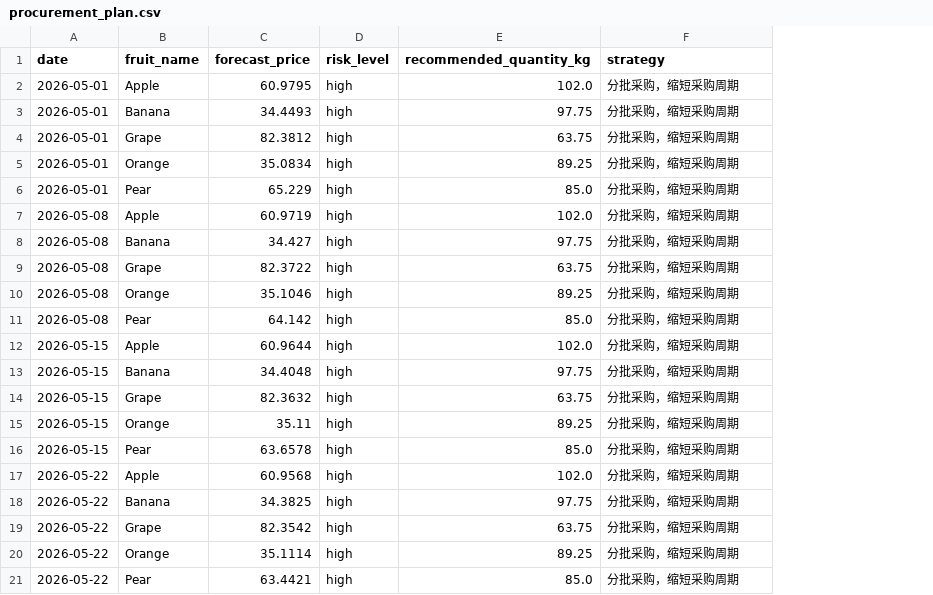
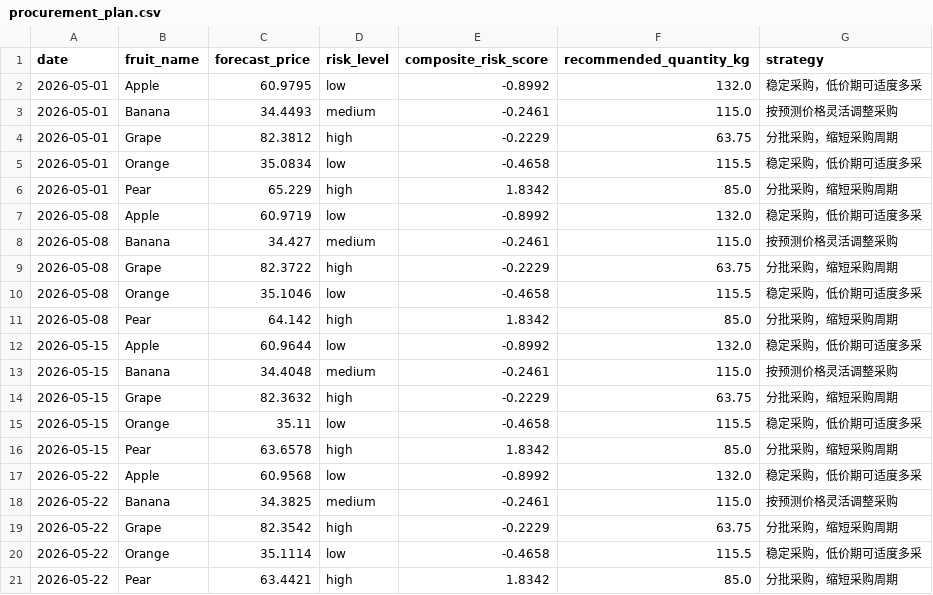
Before and after one commit to atlas-dev-io/fruit-price-analysis, a CSV file: outputs/tables/procurement_plan.csv, drawn as a sheet; addresses are those after the commit; the diff names each change by its address in the sheet, - before the commit and + after, or states it on an @@ line.

```diff
--- a/outputs/tables/procurement_plan.csv
+++ b/outputs/tables/procurement_plan.csv
+column E (composite_risk_score), rows 2-21: -0.8992 | -0.2461 | -0.2229 | -0.4658 | 1.8342 | -0.8992 | -0.2461 | -0.2229 | -0.4658 | 1.8342 | -0.8992 | -0.2461 | -0.2229 | -0.4658 | 1.8342 | -0.8992 | -0.2461 | -0.2229 | -0.4658 | 1.8342
-D2 (risk_level): high
+D2 (risk_level): low
-F2 (recommended_quantity_kg): 102.0
+F2 (recommended_quantity_kg): 132.0
-G2 (strategy): 分批采购，缩短采购周期
+G2 (strategy): 稳定采购，低价期可适度多采
-D3 (risk_level): high
+D3 (risk_level): medium
-F3 (recommended_quantity_kg): 97.75
+F3 (recommended_quantity_kg): 115.0
-G3 (strategy): 分批采购，缩短采购周期
+G3 (strategy): 按预测价格灵活调整采购
-D5 (risk_level): high
+D5 (risk_level): low
-F5 (recommended_quantity_kg): 89.25
+F5 (recommended_quantity_kg): 115.5
-G5 (strategy): 分批采购，缩短采购周期
+G5 (strategy): 稳定采购，低价期可适度多采
-D7 (risk_level): high
+D7 (risk_level): low
-F7 (recommended_quantity_kg): 102.0
+F7 (recommended_quantity_kg): 132.0
-G7 (strategy): 分批采购，缩短采购周期
+G7 (strategy): 稳定采购，低价期可适度多采
-D8 (risk_level): high
+D8 (risk_level): medium
-F8 (recommended_quantity_kg): 97.75
+F8 (recommended_quantity_kg): 115.0
-G8 (strategy): 分批采购，缩短采购周期
+G8 (strategy): 按预测价格灵活调整采购
-D10 (risk_level): high
+D10 (risk_level): low
-F10 (recommended_quantity_kg): 89.25
+F10 (recommended_quantity_kg): 115.5
-G10 (strategy): 分批采购，缩短采购周期
+G10 (strategy): 稳定采购，低价期可适度多采
-D12 (risk_level): high
+D12 (risk_level): low
-F12 (recommended_quantity_kg): 102.0
+F12 (recommended_quantity_kg): 132.0
-G12 (strategy): 分批采购，缩短采购周期
+G12 (strategy): 稳定采购，低价期可适度多采
-D13 (risk_level): high
+D13 (risk_level): medium
-F13 (recommended_quantity_kg): 97.75
+F13 (recommended_quantity_kg): 115.0
-G13 (strategy): 分批采购，缩短采购周期
+G13 (strategy): 按预测价格灵活调整采购
-D15 (risk_level): high
+D15 (risk_level): low
-F15 (recommended_quantity_kg): 89.25
+F15 (recommended_quantity_kg): 115.5
-G15 (strategy): 分批采购，缩短采购周期
+G15 (strategy): 稳定采购，低价期可适度多采
-D17 (risk_level): high
+D17 (risk_level): low
-F17 (recommended_quantity_kg): 102.0
+F17 (recommended_quantity_kg): 132.0
-G17 (strategy): 分批采购，缩短采购周期
+G17 (strategy): 稳定采购，低价期可适度多采
-D18 (risk_level): high
+D18 (risk_level): medium
-F18 (recommended_quantity_kg): 97.75
+F18 (recommended_quantity_kg): 115.0
-G18 (strategy): 分批采购，缩短采购周期
+G18 (strategy): 按预测价格灵活调整采购
-D20 (risk_level): high
+D20 (risk_level): low
-F20 (recommended_quantity_kg): 89.25
+F20 (recommended_quantity_kg): 115.5
-G20 (strategy): 分批采购，缩短采购周期
+G20 (strategy): 稳定采购，低价期可适度多采
```
Also changed, not shown: outputs/tables/risk_metrics.csv, 5 other files.
